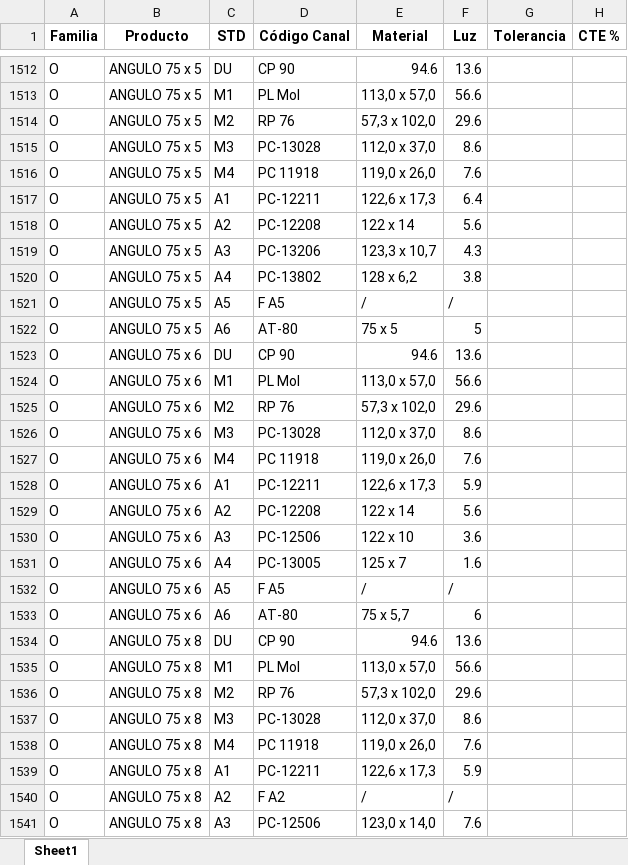
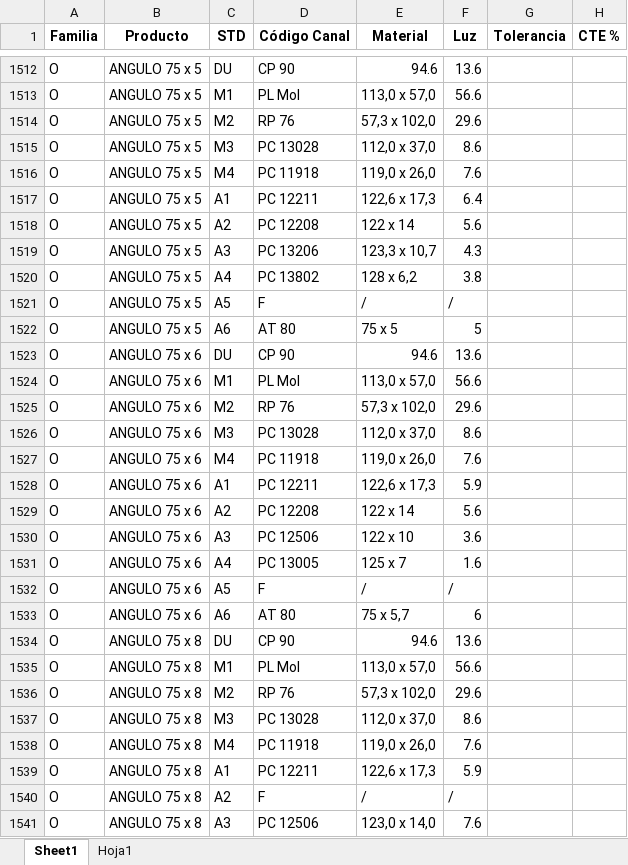
Before and after one commit to AgustinSoto-Lafoy/EQ, an Excel workbook: data/Consolidado_Laminador.xlsx, sheet Sheet1, drawn as a sheet; only a part is shown, gaps mark what is left out; values as stored, in another font and other column widths than the file's, no borders; table styles not drawn; the diff covers the shown part only; the diff names each change by its address in the sheet, - before the commit and + after, or states it on an @@ line.

Commit message:
rendimiento canal

```diff
--- a/data/Consolidado_Laminador.xlsx (sheet Sheet1)
+++ b/data/Consolidado_Laminador.xlsx (sheet Sheet1)
+sheet tab: Hoja1
-D1515 (Código Canal): PC-13028
+D1515 (Código Canal): PC 13028
-D1517 (Código Canal): PC-12211
+D1517 (Código Canal): PC 12211
-D1518 (Código Canal): PC-12208
+D1518 (Código Canal): PC 12208
-D1519 (Código Canal): PC-13206
+D1519 (Código Canal): PC 13206
-D1520 (Código Canal): PC-13802
+D1520 (Código Canal): PC 13802
-D1521 (Código Canal): F A5
+D1521 (Código Canal): F
-D1522 (Código Canal): AT-80
+D1522 (Código Canal): AT 80
-D1526 (Código Canal): PC-13028
+D1526 (Código Canal): PC 13028
-D1528 (Código Canal): PC-12211
+D1528 (Código Canal): PC 12211
-D1529 (Código Canal): PC-12208
+D1529 (Código Canal): PC 12208
-D1530 (Código Canal): PC-12506
+D1530 (Código Canal): PC 12506
-D1531 (Código Canal): PC-13005
+D1531 (Código Canal): PC 13005
-D1532 (Código Canal): F A5
+D1532 (Código Canal): F
-D1533 (Código Canal): AT-80
+D1533 (Código Canal): AT 80
-D1537 (Código Canal): PC-13028
+D1537 (Código Canal): PC 13028
-D1539 (Código Canal): PC-12211
+D1539 (Código Canal): PC 12211
-D1540 (Código Canal): F A2
+D1540 (Código Canal): F
-D1541 (Código Canal): PC-12506
+D1541 (Código Canal): PC 12506
```
Also changed, not shown: 190 edited cells elsewhere in this sheet.
